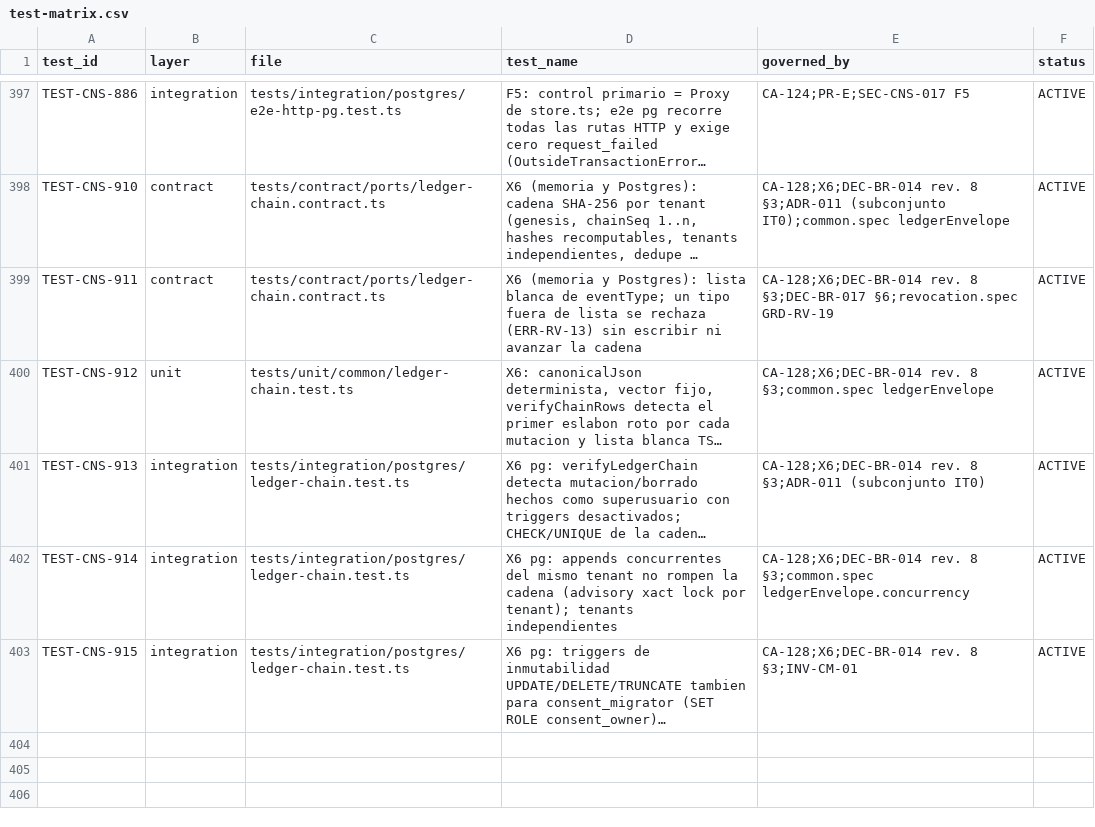
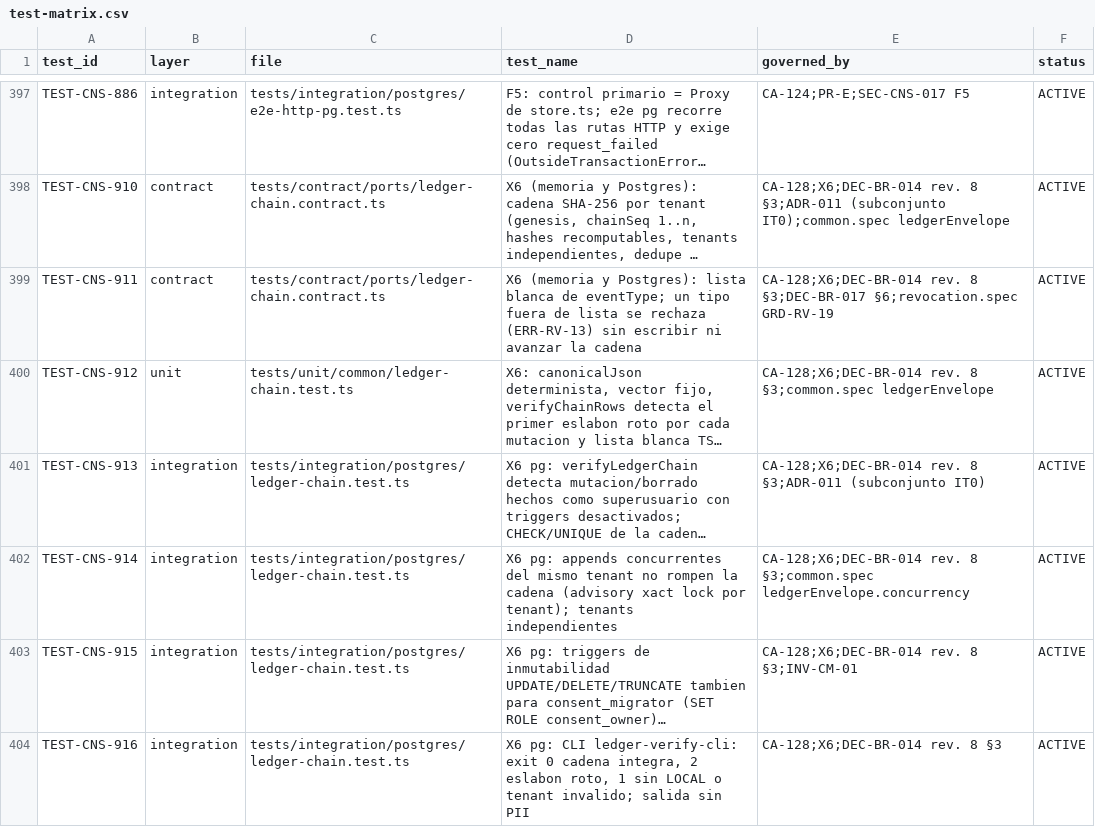
Before and after one commit to carlosoyarzun/betaconsent, a CSV file: traceability/test-matrix.csv, drawn as a sheet; only a part is shown, gaps mark what is left out; long unchanged cells end in …; the diff names each change by its address in the sheet, - before the commit and + after, or states it on an @@ line.

```diff
--- a/traceability/test-matrix.csv
+++ b/traceability/test-matrix.csv
+row 404: TEST-CNS-916 | integration | tests/integration/postgres/ledger-chain.test.ts | X6 pg: CLI ledger-verify-cli: exit 0 cadena integra, 2 eslabon roto, 1 sin LOCAL o tenant invalido; salida sin PII | CA-128;X6;DEC-BR-014 rev. 8 §3 | ACTIVE
```
Also changed, not shown: 2 other files.
